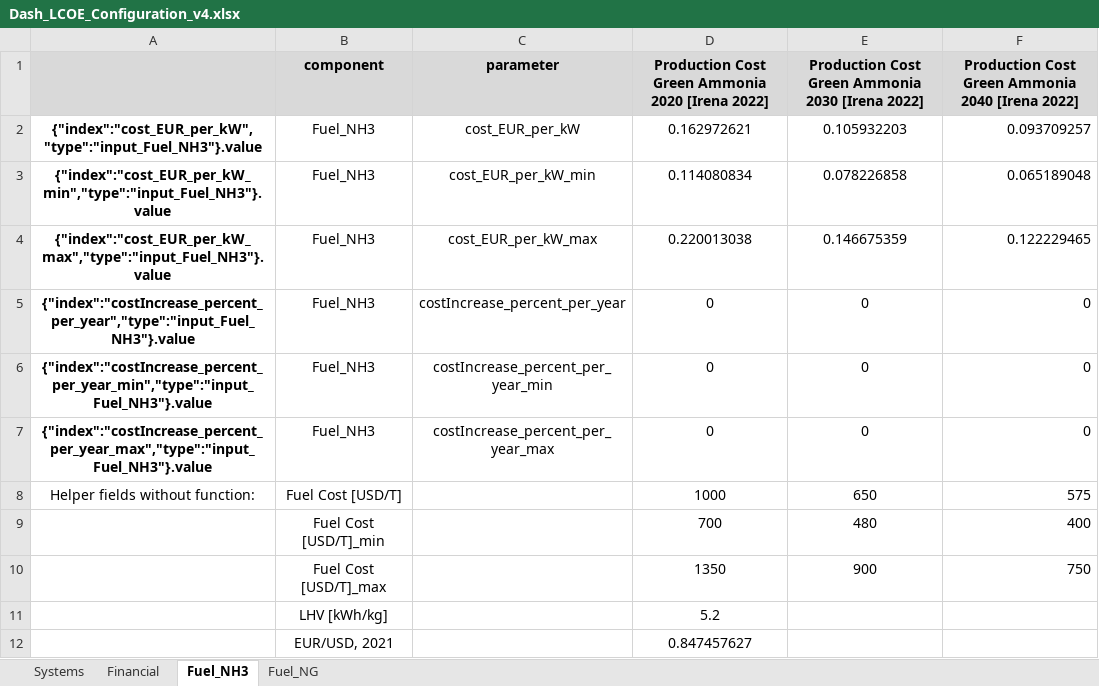
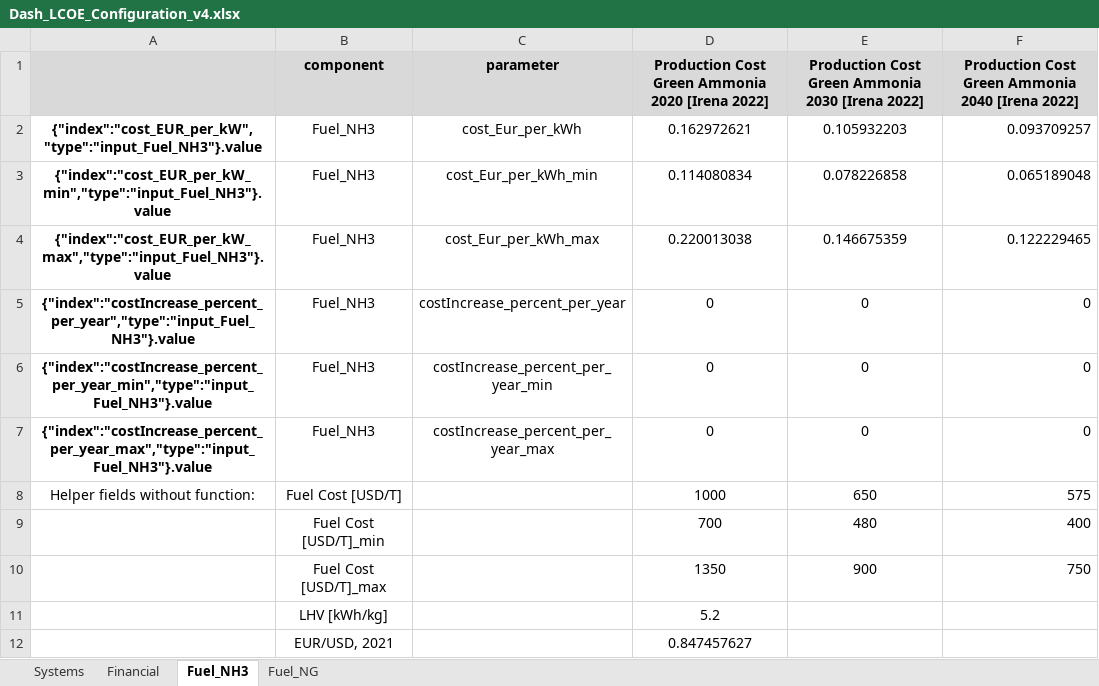
Before and after one commit to ZBT-Tools/LCOEcalc, an Excel workbook: input/Dash_LCOE_Configuration_v4.xlsx, sheet Fuel_NH3, drawn as a sheet; values as stored, in another font and other column widths than the file's, no borders; the diff names each change by its address in the sheet, - before the commit and + after, or states it on an @@ line.

```diff
--- a/input/Dash_LCOE_Configuration_v4.xlsx (sheet Fuel_NH3)
+++ b/input/Dash_LCOE_Configuration_v4.xlsx (sheet Fuel_NH3)
-C2 (parameter): cost_EUR_per_kW
+C2 (parameter): cost_Eur_per_kWh
-C3 (parameter): cost_EUR_per_kW_min
+C3 (parameter): cost_Eur_per_kWh_min
-C4 (parameter): cost_EUR_per_kW_max
+C4 (parameter): cost_Eur_per_kWh_max
```
Also changed, not shown: sheet Systems, sheet Fuel_NG, 3 other files.
